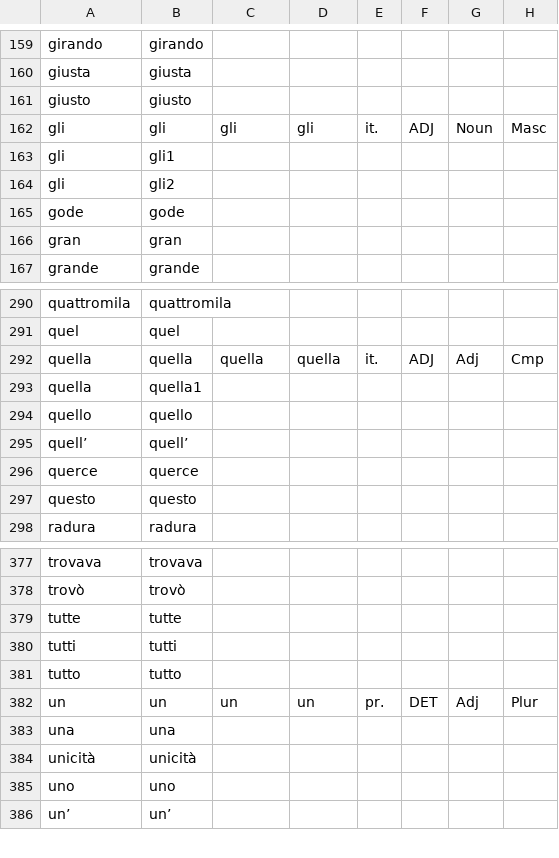
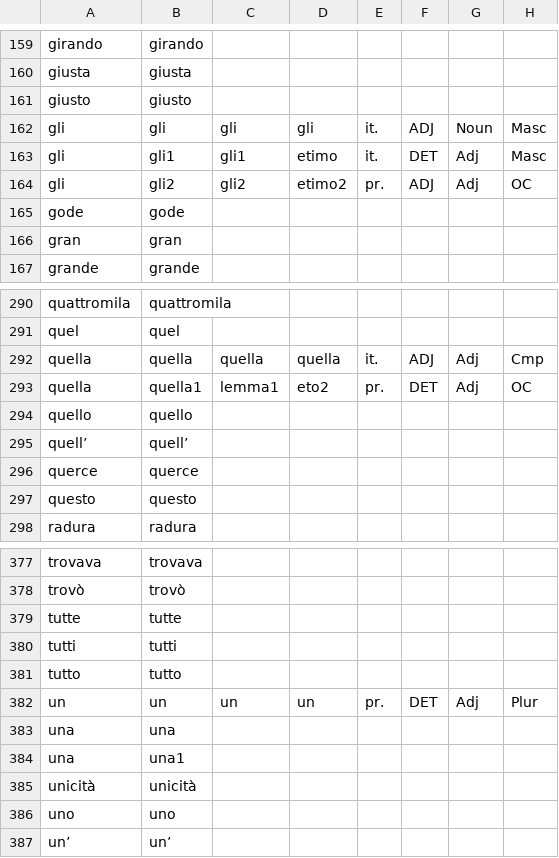
Before and after one commit to gmaterni/ULA, a CSV file: tmp/lc01.form1.csv, drawn as a sheet; only a part is shown, gaps mark what is left out.

```diff
--- a/tmp/lc01.form1.csv
+++ b/tmp/lc01.form1.csv
@@ -162,4 +162,4 @@ giusto|giusto||||||
 gli|gli|gli|gli|it.|ADJ|Noun|Masc
-gli|gli1||||||
-gli|gli2||||||
+gli|gli1|gli1|etimo|it.|DET|Adj|Masc
+gli|gli2|gli2|etimo2|pr.|ADJ|Adj|OC
 gode|gode||||||
@@ -292,3 +292,3 @@ quel|quel||||||
 quella|quella|quella|quella|it.|ADJ|Adj|Cmp
-quella|quella1||||||
+quella|quella1|lemma1|eto2|pr.|DET|Adj|OC
 quello|quello||||||
@@ -383,2 +383,3 @@ un|un|un|un|pr.|DET|Adj|Plur
 una|una||||||
+una|una1||||||
 unicità|unicità||||||
```
Also changed, not shown: tmp/lc01.token1.csv, 5 other files.
